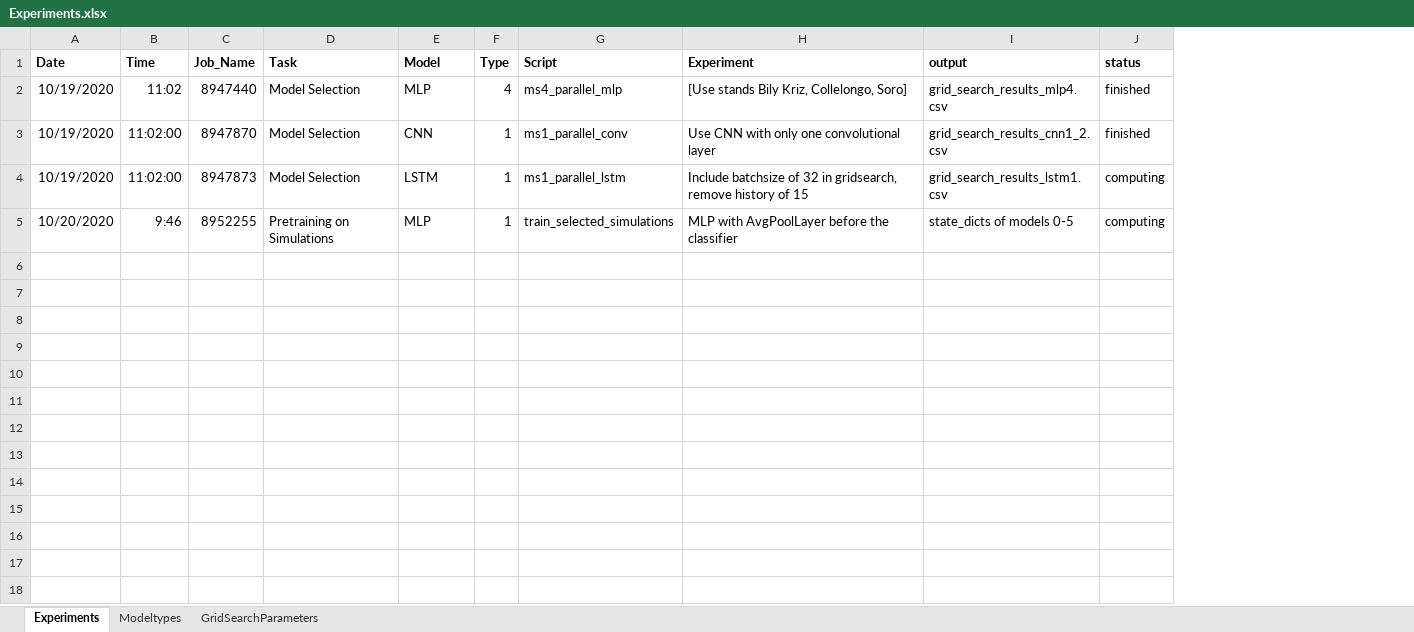
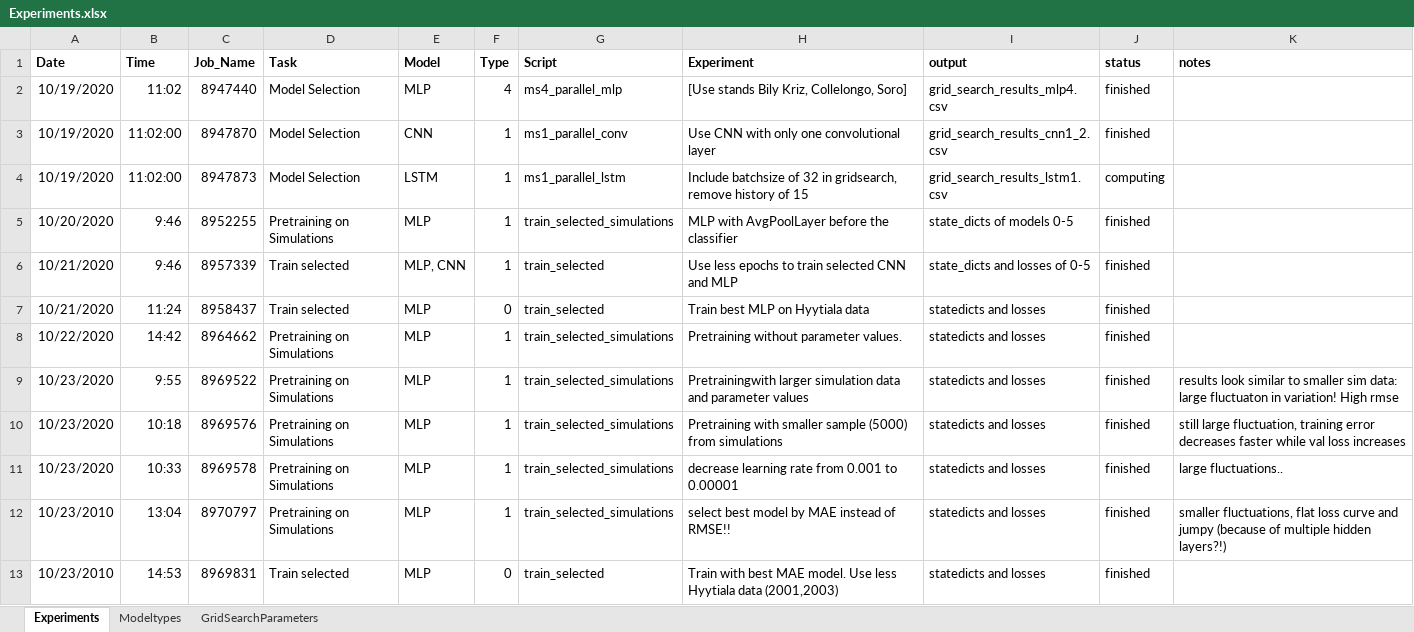
Before and after one commit to MWesselkamp/DomAdapt, an Excel workbook: Experiments.xlsx, sheet Experiments, drawn as a sheet; values as stored, in another font and other column widths than the file's, no borders; the diff names each change by its address in the sheet, - before the commit and + after, or states it on an @@ line.

```diff
--- a/Experiments.xlsx (sheet Experiments)
+++ b/Experiments.xlsx (sheet Experiments)
+column K (notes), empty
-J5 (status): computing
+J5 (status): finished
+row 6: 10/21/2020 | 9:46 | 8957339 | Train selected | MLP, CNN | 1 | train_selected | Use less epochs to train selected CNN and MLP | state_dicts and losses of 0-5 | finished
+row 7: 10/21/2020 | 11:24 | 8958437 | Train selected | MLP | 0 | train_selected | Train best MLP on Hyytiala data | statedicts and losses | finished
+row 8: 10/22/2020 | 14:42 | 8964662 | Pretraining on Simulations | MLP | 1 | train_selected_simulations | Pretraining without parameter values. | statedicts and losses | finished
+row 9: 10/23/2020 | 9:55 | 8969522 | Pretraining on Simulations | MLP | 1 | train_selected_simulations | Pretrainingwith larger simulation data and parameter values | statedicts and losses | finished | results look similar to smaller sim data: large fluctuaton in variation! High rmse
+row 10: 10/23/2020 | 10:18 | 8969576 | Pretraining on Simulations | MLP | 1 | train_selected_simulations | Pretraining with smaller sample (5000) from simulations | statedicts and losses | finished | still large fluctuation, training error decreases faster while val loss increases
+row 11: 10/23/2020 | 10:33 | 8969578 | Pretraining on Simulations | MLP | 1 | train_selected_simulations | decrease learning rate from 0.001 to 0.00001 | statedicts and losses | finished | large fluctuations..
+row 12: 10/23/2010 | 13:04 | 8970797 | Pretraining on Simulations | MLP | 1 | train_selected_simulations | select best model by MAE instead of RMSE!! | statedicts and losses | finished | smaller fluctuations, flat loss curve and jumpy (because of multiple hidden layers?!)
+row 13: 10/23/2010 | 14:53 | 8969831 | Train selected | MLP | 0 | train_selected | Train with best MAE model. Use less Hyytiala data (2001,2003) | statedicts and losses | finished
```
Also changed, not shown: 8 other files.
